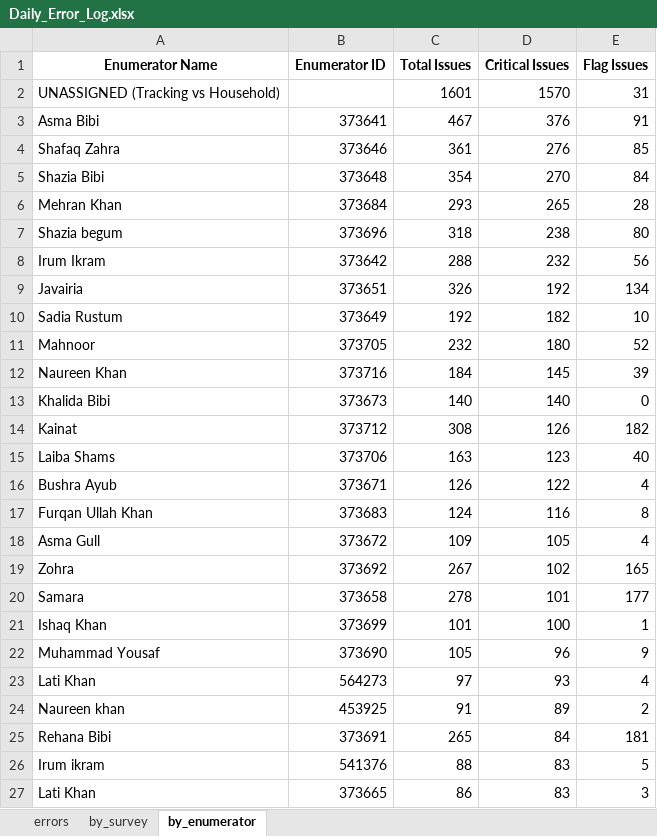
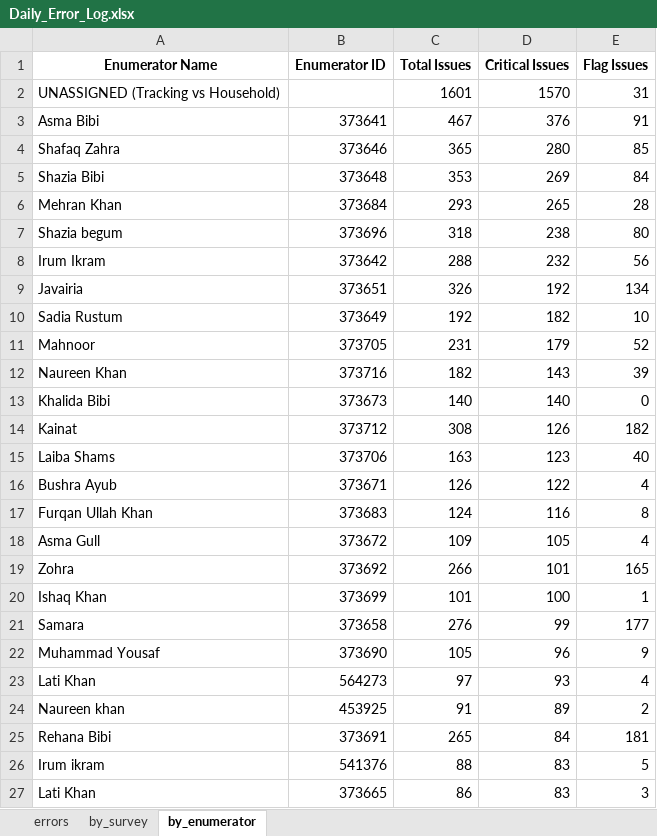
Before and after one commit to malkiaman-dev/KP_RAP_M_-_E_Dashboard, an Excel workbook: Error_log/Daily_Error_Log.xlsx, sheet by_enumerator, drawn as a sheet; only a part is shown; values as stored, in another font and other column widths than the file's, no borders; removed rows and columns are numbered as before the commit, all else as after; the diff names each change by its address in the sheet, - before the commit and + after, or states it on an @@ line.

```diff
--- a/Error_log/Daily_Error_Log.xlsx (sheet by_enumerator)
+++ b/Error_log/Daily_Error_Log.xlsx (sheet by_enumerator)
-C4 (Total Issues): 361
+C4 (Total Issues): 365
-D4 (Critical Issues): 276
+D4 (Critical Issues): 280
-C5 (Total Issues): 354
+C5 (Total Issues): 353
-D5 (Critical Issues): 270
+D5 (Critical Issues): 269
-C11 (Total Issues): 232
+C11 (Total Issues): 231
-D11 (Critical Issues): 180
+D11 (Critical Issues): 179
-C12 (Total Issues): 184
+C12 (Total Issues): 182
-D12 (Critical Issues): 145
+D12 (Critical Issues): 143
-C19 (Total Issues): 267
+C19 (Total Issues): 266
-D19 (Critical Issues): 102
+D19 (Critical Issues): 101
-row 20: Samara | 373658 | 278 | 101 | 177
+row 21: Samara | 373658 | 276 | 99 | 177
```
Also changed, not shown: sheet errors, sheet by_survey, Error_log/Enumerator_Performance.xlsx, Error_log/Weekly_QA_Summary.xlsx, 3 other files.
